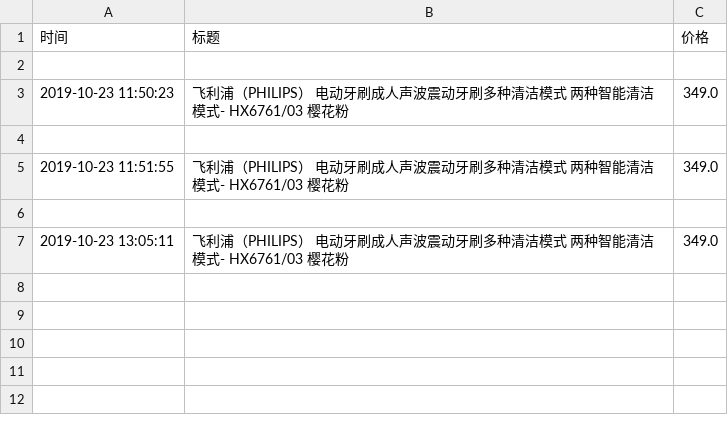
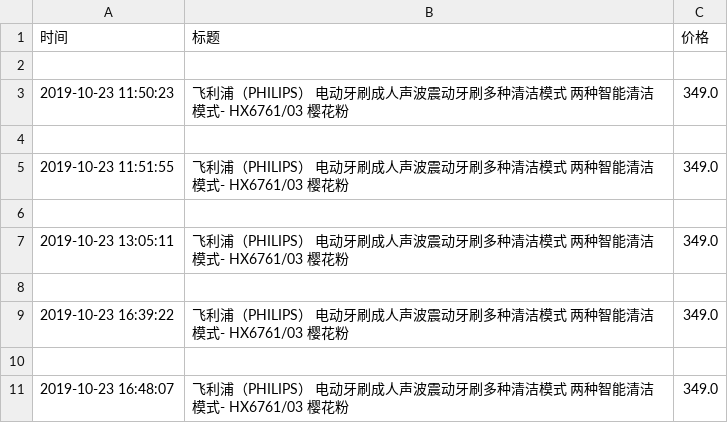
Before and after one commit to spiderbeg/price_monitor, a CSV file: data/jd飞利浦电动牙刷.csv, drawn as a sheet.

```diff
--- a/data/jd飞利浦电动牙刷.csv
+++ b/data/jd飞利浦电动牙刷.csv
@@ -7 +7,5 @@
 2019-10-23 13:05:11,飞利浦（PHILIPS） 电动牙刷成人声波震动牙刷多种清洁模式 两种智能清洁模式- HX6761/03 樱花粉,349.0
+
+2019-10-23 16:39:22,飞利浦（PHILIPS） 电动牙刷成人声波震动牙刷多种清洁模式 两种智能清洁模式- HX6761/03 樱花粉,349.0
+
+2019-10-23 16:48:07,飞利浦（PHILIPS） 电动牙刷成人声波震动牙刷多种清洁模式 两种智能清洁模式- HX6761/03 樱花粉,349.0
```
Also changed, not shown: data/pd飞利浦电动牙刷.csv, data/保暖背心.csv, 9 other files.
